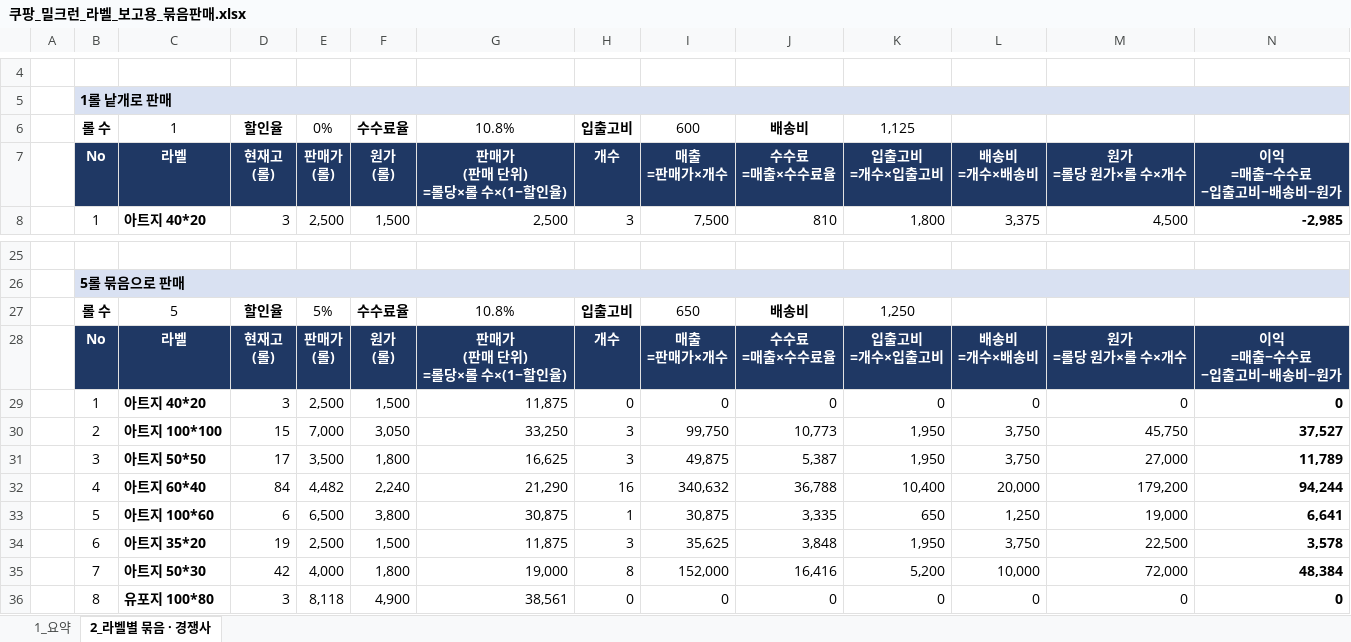
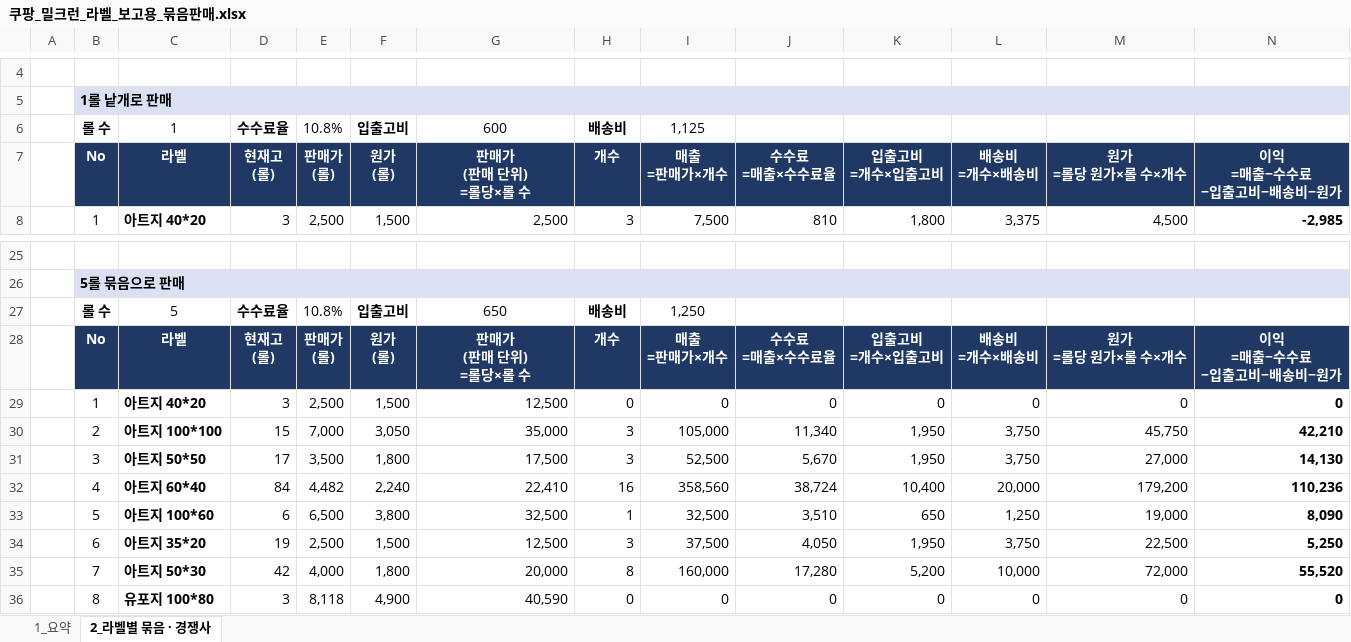
Before and after one commit to 24730060/-, an Excel workbook: 쿠팡_재고운영_2026.11/쿠팡_밀크런_라벨_보고용_묶음판매.xlsx, sheet 2_라벨별 묶음 · 경쟁사, drawn as a sheet; only a part is shown, gaps mark what is left out; values as stored, in another font and other column widths than the file's, no borders; removed rows and columns are numbered as before the commit, all else as after; ↵ is a line break in a cell; the diff covers the shown part only; the diff names each change by its address in the sheet, - before the commit and + after, or states it on an @@ line.

```diff
--- a/쿠팡_재고운영_2026.11/쿠팡_밀크런_라벨_보고용_묶음판매.xlsx (sheet 2_라벨별 묶음 · 경쟁사)
+++ b/쿠팡_재고운영_2026.11/쿠팡_밀크런_라벨_보고용_묶음판매.xlsx (sheet 2_라벨별 묶음 · 경쟁사)
-row 6:  | 롤 수 | 1 | 할인율 | 0% | 수수료율 | 10.8% | 입출고비 | 600 | 배송비 | 1,125
+row 6:  | 롤 수 | 1 | 수수료율 | 10.8% | 입출고비 | 600 | 배송비 | 1,125
-G7: 판매가 ↵ (판매 단위) ↵ =롤당×롤 수×(1−할인율)
+G7: 판매가 ↵ (판매 단위) ↵ =롤당×롤 수
-row 27:  | 롤 수 | 5 | 할인율 | 5% | 수수료율 | 10.8% | 입출고비 | 650 | 배송비 | 1,250
+row 27:  | 롤 수 | 5 | 수수료율 | 10.8% | 입출고비 | 650 | 배송비 | 1,250
-G28: 판매가 ↵ (판매 단위) ↵ =롤당×롤 수×(1−할인율)
+G28: 판매가 ↵ (판매 단위) ↵ =롤당×롤 수
-G29: 11,875
+G29: 12,500
-G30: 33,250
+G30: 35,000
-I30: 99,750
+I30: 105,000
-J30: 10,773
+J30: 11,340
-N30: 37,527
+N30: 42,210
-G31: 16,625
+G31: 17,500
-I31: 49,875
+I31: 52,500
-J31: 5,387
+J31: 5,670
-N31: 11,789
+N31: 14,130
-G32: 21,290
+G32: 22,410
-I32: 340,632
+I32: 358,560
-J32: 36,788
+J32: 38,724
-N32: 94,244
+N32: 110,236
-G33: 30,875
+G33: 32,500
-I33: 30,875
+I33: 32,500
-J33: 3,335
+J33: 3,510
-N33: 6,641
+N33: 8,090
-G34: 11,875
+G34: 12,500
-I34: 35,625
+I34: 37,500
-J34: 3,848
+J34: 4,050
-N34: 3,578
+N34: 5,250
-G35: 19,000
+G35: 20,000
-I35: 152,000
+I35: 160,000
-J35: 16,416
+J35: 17,280
-N35: 48,384
+N35: 55,520
-G36: 38,561
+G36: 40,590
```
Also changed, not shown: 1 added row, 1 removed row and 160 edited cells elsewhere in this sheet, sheet 1_요약, formulas that keep their value.
